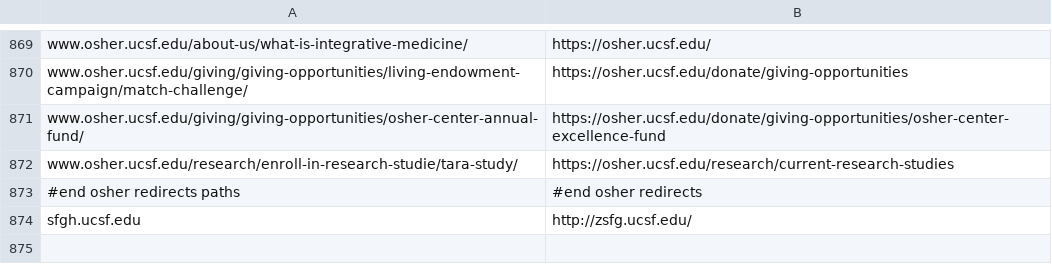
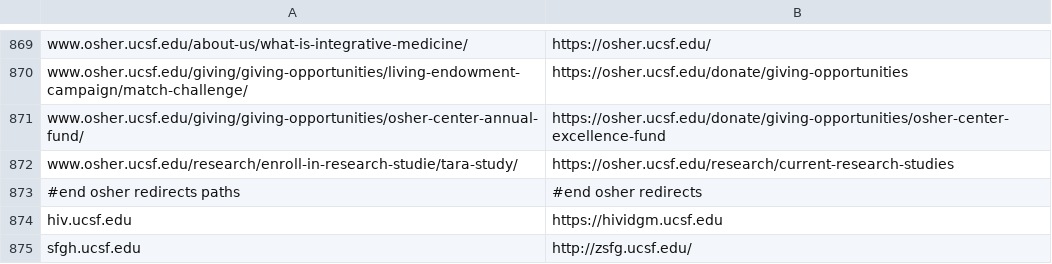
Before and after one commit to ucsf-web-services/redirect-service, a TSV file: rules.tsv, drawn as a sheet; only a part is shown, gaps mark what is left out.

Commit message:
Fix merge conflict.

```diff
--- a/rules.tsv
+++ b/rules.tsv
@@ -873,2 +873,3 @@ www.osher.ucsf.edu/research/enroll-in-research-studie/tara-study/	https://osher.
 #end osher redirects paths	#end osher redirects
+hiv.ucsf.edu	https://hividgm.ucsf.edu
 sfgh.ucsf.edu	http://zsfg.ucsf.edu/
```
